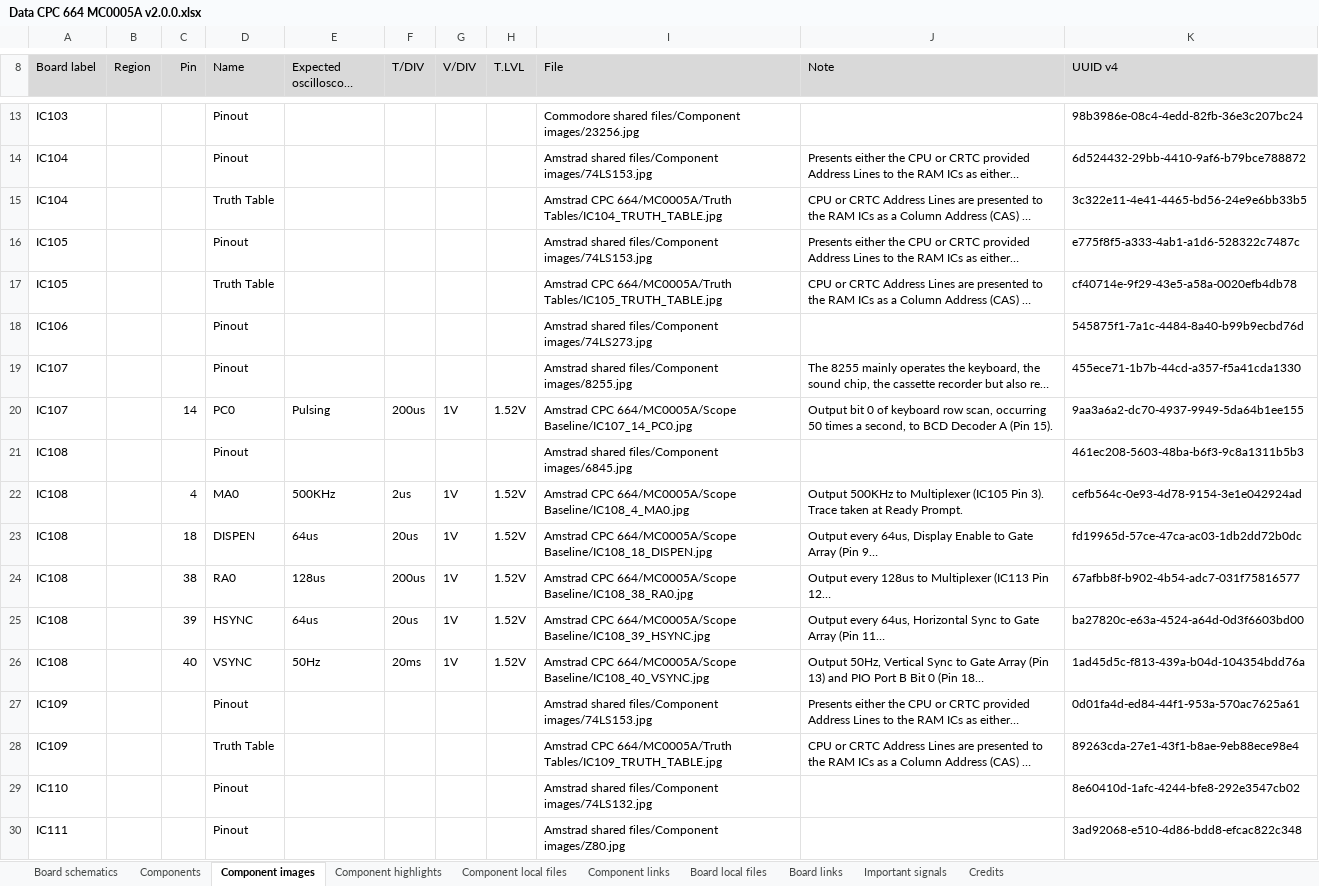
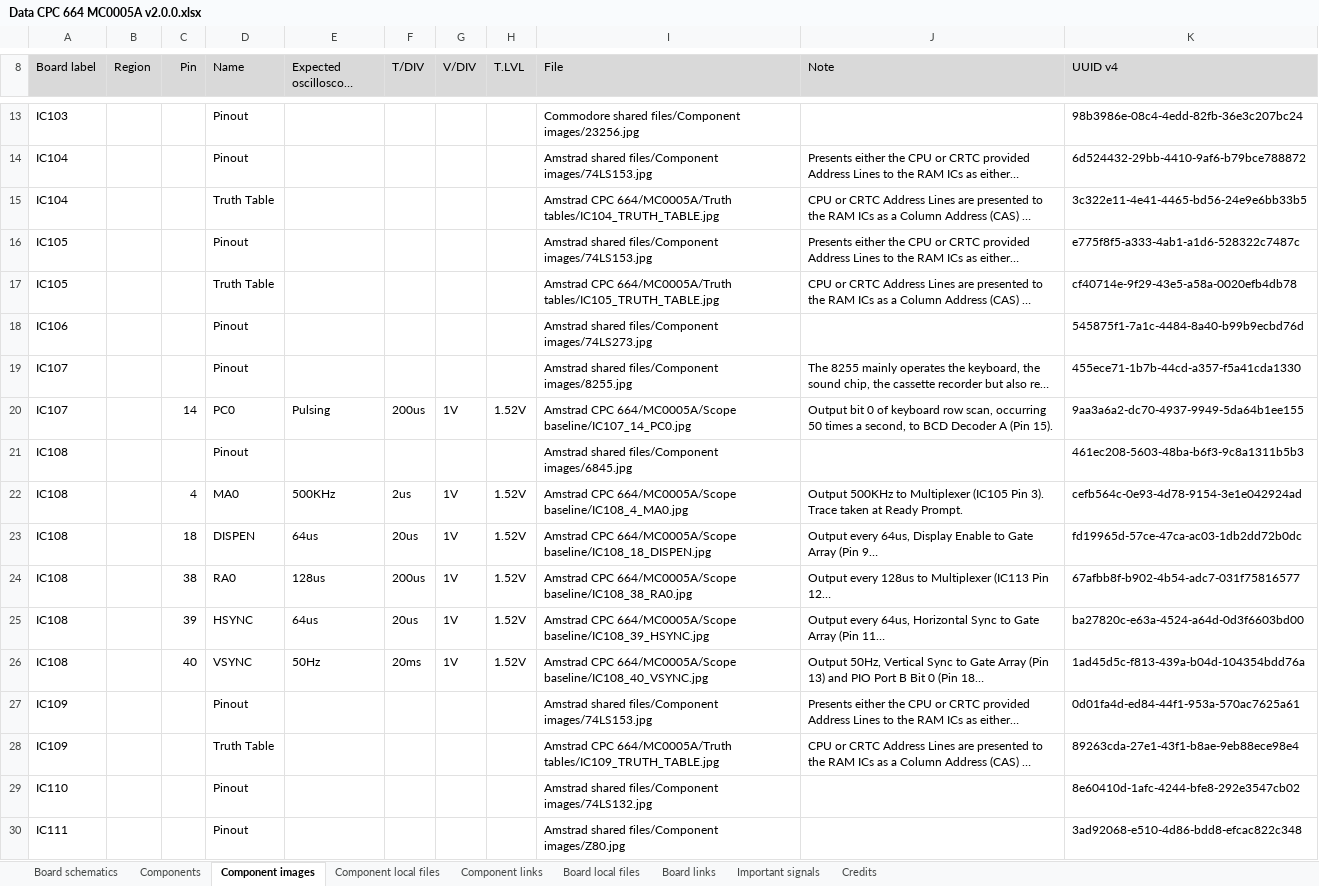
Before and after one commit to HovKlan-DH/Commodore-Repair-Toolbox, an Excel workbook: Assets/Data/Amstrad CPC 664/MC0005A/Data CPC 664 MC0005A v2.0.0.xlsx, sheet Component images, drawn as a sheet; only a part is shown, gaps mark what is left out; long unchanged cells end in …; values as stored, in another font and other column widths than the file's, no borders; the diff covers the shown part only; the diff names each change by its address in the sheet, - before the commit and + after, or states it on an @@ line.

```diff
--- a/Assets/Data/Amstrad CPC 664/MC0005A/Data CPC 664 MC0005A v2.0.0.xlsx (sheet Component images)
+++ b/Assets/Data/Amstrad CPC 664/MC0005A/Data CPC 664 MC0005A v2.0.0.xlsx (sheet Component images)
-sheet tab: Component highlights
-I15 (File): …CPC 664/MC0005A/Truth Tables/IC104_TRUTH_TABLE.jpg
+I15 (File): …CPC 664/MC0005A/Truth tables/IC104_TRUTH_TABLE.jpg
-I17 (File): …CPC 664/MC0005A/Truth Tables/IC105_TRUTH_TABLE.jpg
+I17 (File): …CPC 664/MC0005A/Truth tables/IC105_TRUTH_TABLE.jpg
-I20 (File): …CPC 664/MC0005A/Scope Baseline/IC107_14_PC0.jpg
+I20 (File): …CPC 664/MC0005A/Scope baseline/IC107_14_PC0.jpg
-I22 (File): …CPC 664/MC0005A/Scope Baseline/IC108_4_MA0.jpg
+I22 (File): …CPC 664/MC0005A/Scope baseline/IC108_4_MA0.jpg
-I23 (File): …CPC 664/MC0005A/Scope Baseline/IC108_18_DISPEN.jpg
+I23 (File): …CPC 664/MC0005A/Scope baseline/IC108_18_DISPEN.jpg
-I24 (File): …CPC 664/MC0005A/Scope Baseline/IC108_38_RA0.jpg
+I24 (File): …CPC 664/MC0005A/Scope baseline/IC108_38_RA0.jpg
-I25 (File): …CPC 664/MC0005A/Scope Baseline/IC108_39_HSYNC.jpg
+I25 (File): …CPC 664/MC0005A/Scope baseline/IC108_39_HSYNC.jpg
-I26 (File): …CPC 664/MC0005A/Scope Baseline/IC108_40_VSYNC.jpg
+I26 (File): …CPC 664/MC0005A/Scope baseline/IC108_40_VSYNC.jpg
-I28 (File): …CPC 664/MC0005A/Truth Tables/IC109_TRUTH_TABLE.jpg
+I28 (File): …CPC 664/MC0005A/Truth tables/IC109_TRUTH_TABLE.jpg
```
Also changed, not shown: 77 edited cells elsewhere in this sheet, 6 other files.
